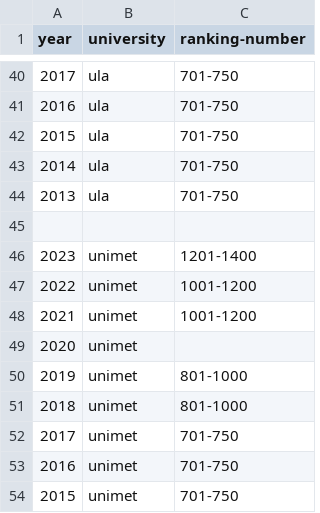
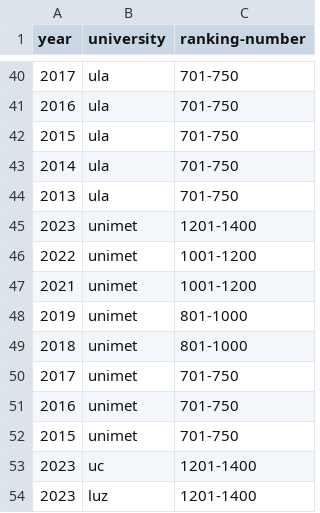
Before and after one commit to ibonnet/venezuela, a CSV file: universidades/qs-rankings.csv, drawn as a sheet; only a part is shown, gaps mark what is left out; the shorter side is filled out with more unchanged rows; the diff covers the shown part only; the diff names each change by its address in the sheet, - before the commit and + after, or states it on an @@ line.

```diff
--- a/universidades/qs-rankings.csv
+++ b/universidades/qs-rankings.csv
-row 45: (empty)
-row 49: 2020 | unimet
```
Also changed, not shown: 22 removed rows elsewhere in this file.
